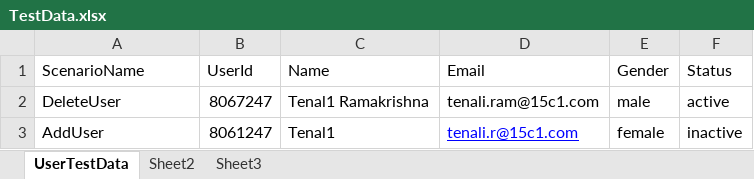
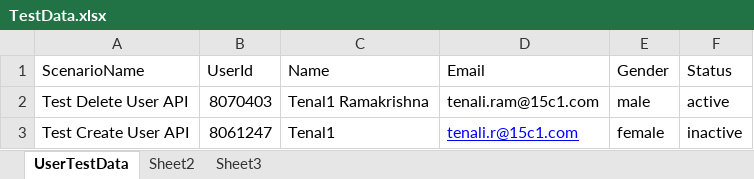
Before and after one commit to SaranshSaxena18/RestAssuredBDD-GoRestAPI, an Excel workbook: RestAssuredBDD-GoRestAPI_Automation/src/main/java/Resources/TestData.xlsx, sheet UserTestData, drawn as a sheet; values as stored, in another font and other column widths than the file's, no borders; the diff names each change by its address in the sheet, - before the commit and + after, or states it on an @@ line.

Commit message:
Completed delete scenario

```diff
--- a/RestAssuredBDD-GoRestAPI_Automation/src/main/java/Resources/TestData.xlsx (sheet UserTestData)
+++ b/RestAssuredBDD-GoRestAPI_Automation/src/main/java/Resources/TestData.xlsx (sheet UserTestData)
-A2 (ScenarioName): DeleteUser
+A2 (ScenarioName): Test Delete User API
-B2 (UserId): 8067247
+B2 (UserId): 8070403
-A3 (ScenarioName): AddUser
+A3 (ScenarioName): Test Create User API
```
Also changed, not shown: 14 other files.
